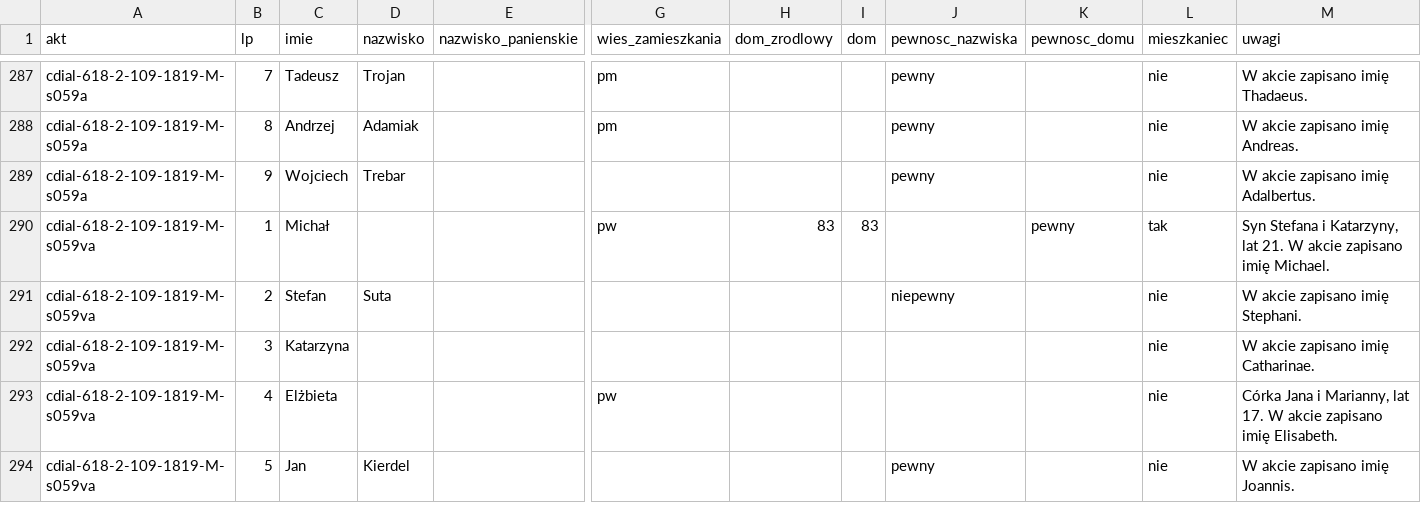
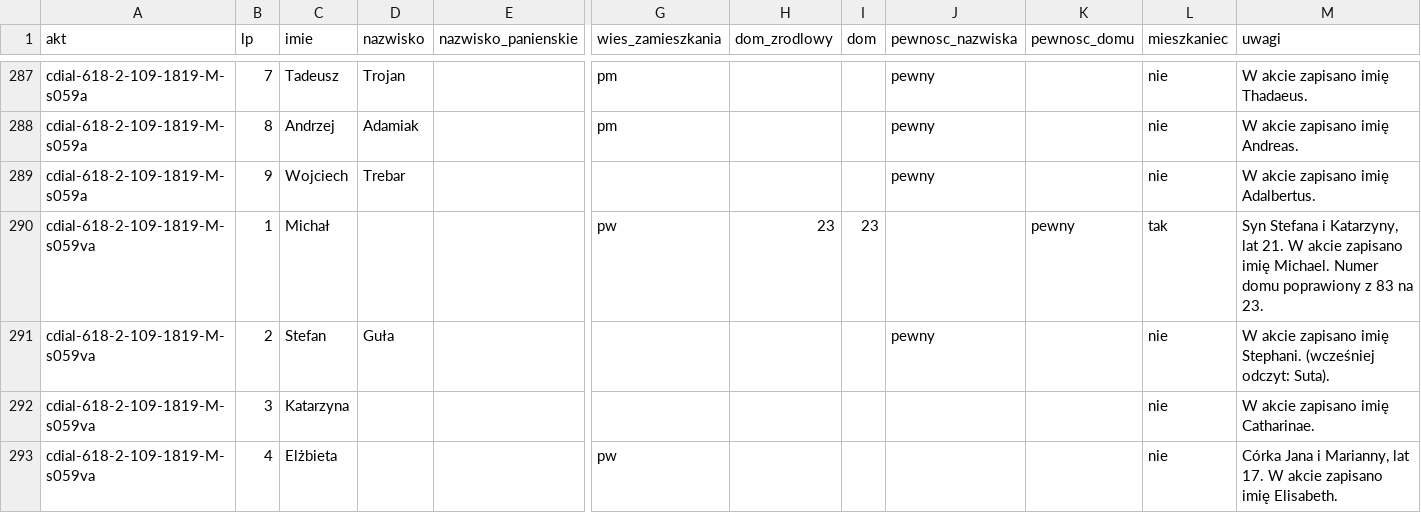
Before and after one commit to Machmi-pro/plaucza-i-okolice, a CSV file: data/kozlow-1818-1819/osoby.csv, drawn as a sheet; only a part is shown, gaps mark what is left out; the shorter side is filled out with more unchanged rows; the diff names each change by its address in the sheet, - before the commit and + after, or states it on an @@ line.

```diff
--- a/data/kozlow-1818-1819/osoby.csv
+++ b/data/kozlow-1818-1819/osoby.csv
-H290 (dom_zrodlowy): 83
+H290 (dom_zrodlowy): 23
-I290 (dom): 83
+I290 (dom): 23
-M290 (uwagi): …imię Michael.
+M290 (uwagi): …imię Michael. Numer domu poprawiony z 83 na 23.
-D291 (nazwisko): Suta
+D291 (nazwisko): Guła
-J291 (pewnosc_nazwiska): niepewny
+J291 (pewnosc_nazwiska): pewny
-M291 (uwagi): W akcie zapisano imię Stephani.
+M291 (uwagi): W akcie zapisano imię Stephani. (wcześniej odczyt: Suta).
```
